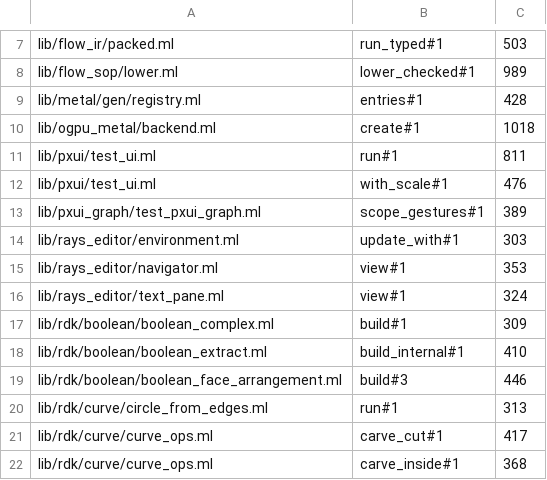
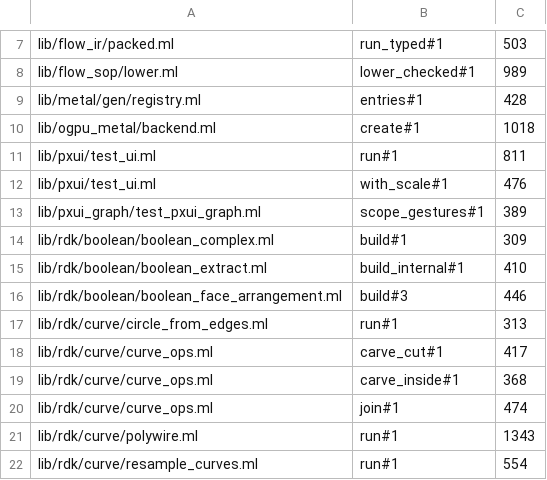
Before and after one commit to olegpustovit/rays, a TSV file: tools/codemod/function-lengths.tsv, drawn as a sheet; only a part is shown, gaps mark what is left out; the shorter side is filled out with more unchanged rows.

Commit message:
function-lengths: budgets follow the P5.G4 splits

```diff
--- a/tools/codemod/function-lengths.tsv
+++ b/tools/codemod/function-lengths.tsv
@@ -13,5 +13,2 @@ lib/pxui/test_ui.ml	with_scale#1	476
 lib/pxui_graph/test_pxui_graph.ml	scope_gestures#1	389
-lib/rays_editor/environment.ml	update_with#1	303
-lib/rays_editor/navigator.ml	view#1	353
-lib/rays_editor/text_pane.ml	view#1	324
 lib/rdk/boolean/boolean_complex.ml	build#1	309
```
